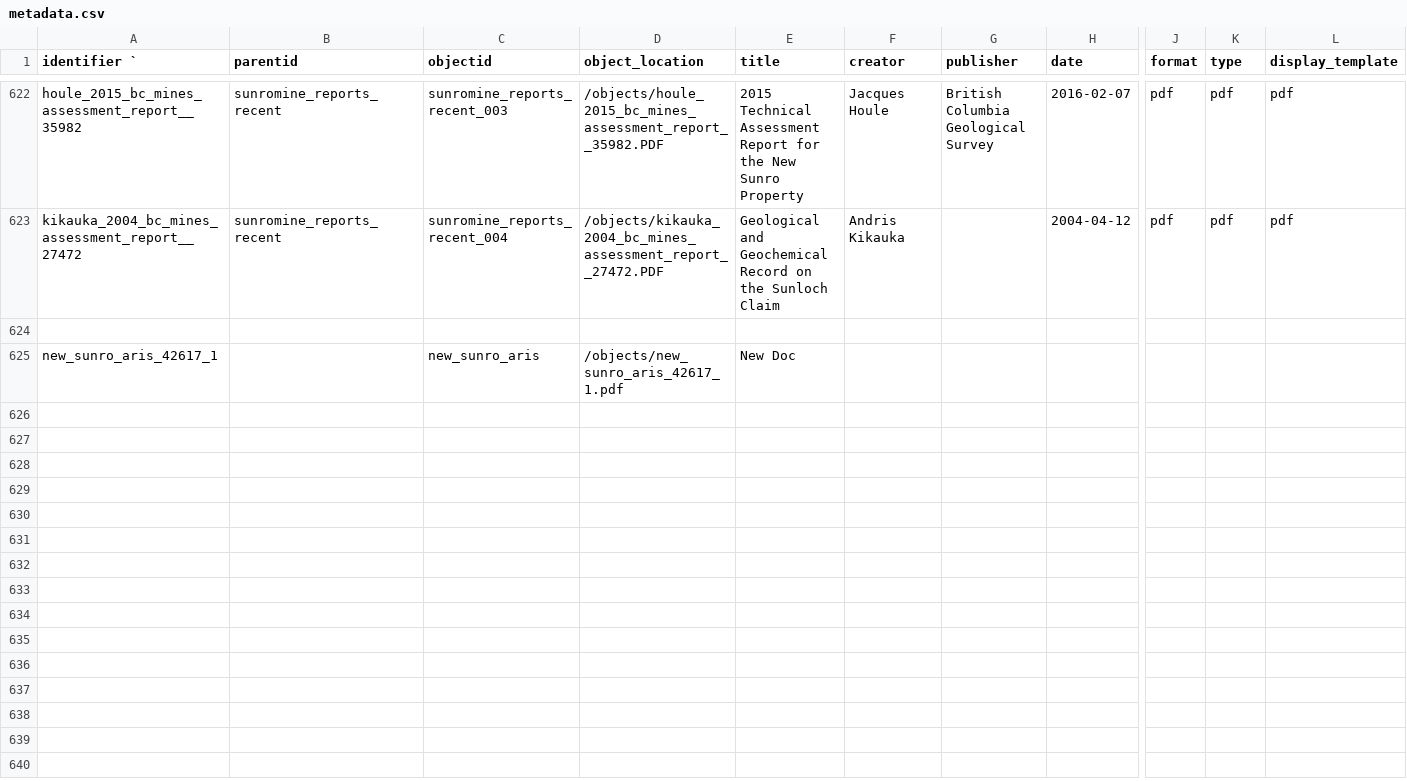
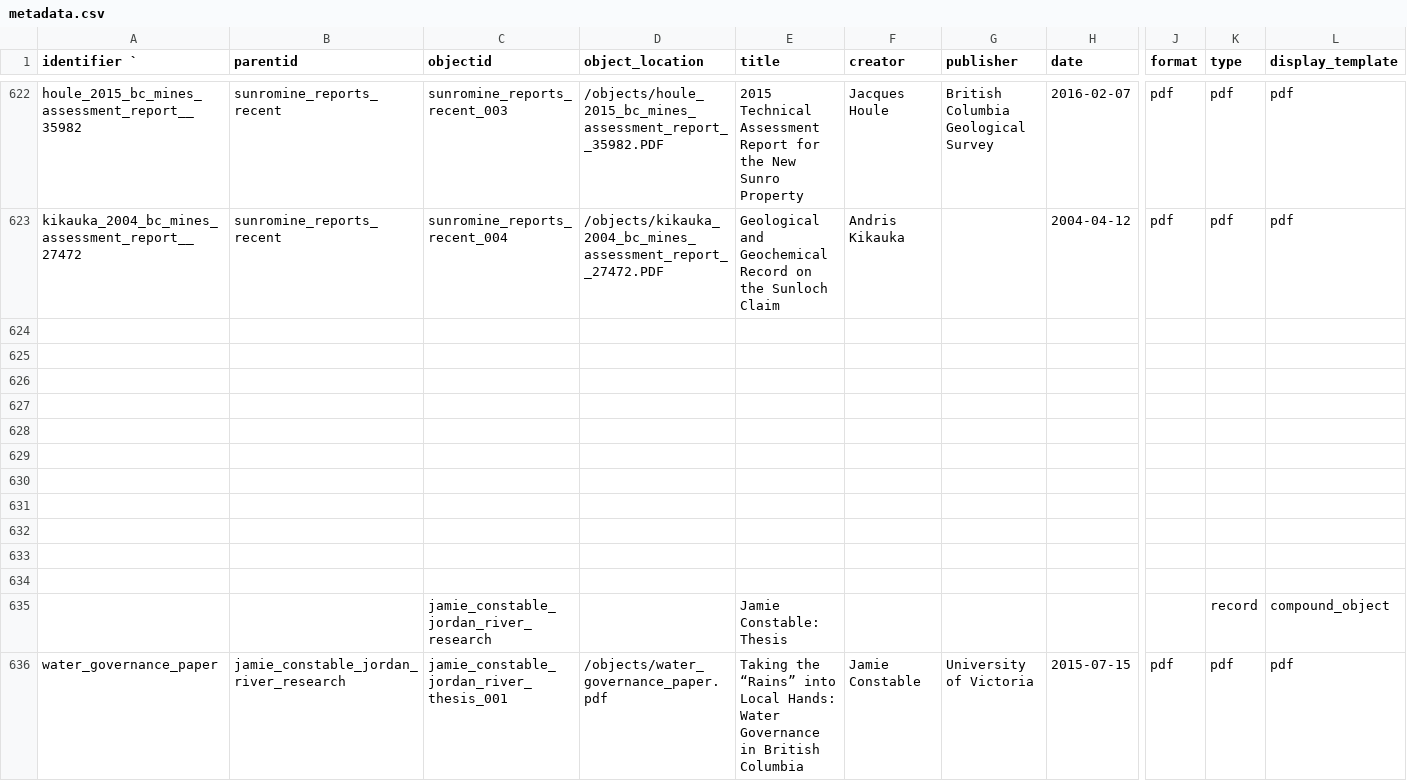
Before and after one commit to JRWA-Archive/JRWA-Archive, a CSV file: _data/metadata.csv, drawn as a sheet; only a part is shown, gaps mark what is left out; rows hold the shown columns only; the diff covers the shown part only; the diff names each change by its address in the sheet, - before the commit and + after, or states it on an @@ line.

```diff
--- a/_data/metadata.csv
+++ b/_data/metadata.csv
-row 625: new_sunro_aris_42617_1 |  | new_sunro_aris | /objects/new_sunro_aris_42617_1.pdf | New Doc
+row 625: (empty)
+row 626: (empty)
+row 627: (empty)
+row 628: (empty)
+row 629: (empty)
+row 630: (empty)
+row 631: (empty)
+row 632: (empty)
+row 633: (empty)
+row 634: (empty)
+row 635:  |  | jamie_constable_jordan_river_research |  | Jamie Constable: Thesis |  |  |  |  | record | compound_object
+row 636: water_governance_paper | jamie_constable_jordan_river_research | jamie_constable_jordan_river_thesis_001 | /objects/water_governance_paper.pdf | Taking the “Rains” into Local Hands: Water Governance in British Columbia | Jamie Constable | University of Victoria | 2015-07-15 | pdf | pdf | pdf
```
Also changed, not shown: 11 added rows elsewhere in this file, 28 other files.
